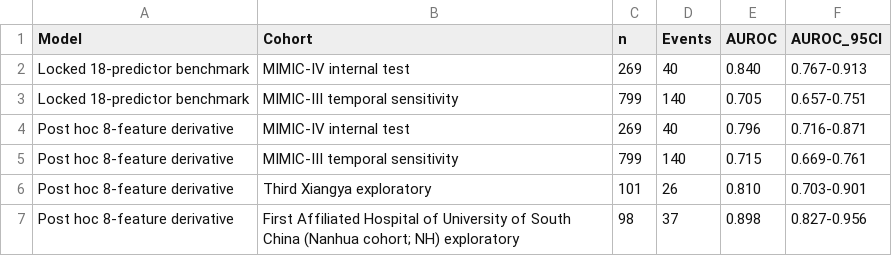
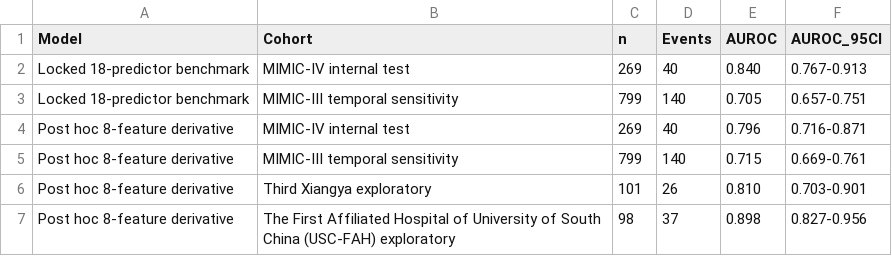
Before and after one commit to linzixuan45/hypoferremia-icu-mortality, a CSV file: reference/table2_3_performance.csv, drawn as a sheet.

```diff
--- a/reference/table2_3_performance.csv
+++ b/reference/table2_3_performance.csv
@@ -6,2 +6,2 @@ Post hoc 8-feature derivative,MIMIC-III temporal sensitivity,799,140,0.715,0.669
 Post hoc 8-feature derivative,Third Xiangya exploratory,101,26,0.810,0.703-0.901
-Post hoc 8-feature derivative,First Affiliated Hospital of University of South China (Nanhua cohort; NH) exploratory,98,37,0.898,0.827-0.956
+Post hoc 8-feature derivative,The First Affiliated Hospital of University of South China (USC-FAH) exploratory,98,37,0.898,0.827-0.956
```
Also changed, not shown: reference/r2/figure7_corrected_metrics.csv, reference/r2/r2_standard_calibration_metrics.csv, 22 other files.
